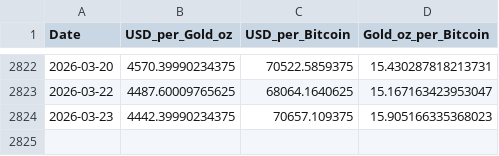
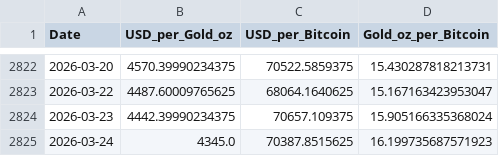
Before and after one commit to silmonbiggs/BTCvGold, a CSV file: data/daily_prices.csv, drawn as a sheet; only a part is shown, gaps mark what is left out.

```diff
--- a/data/daily_prices.csv
+++ b/data/daily_prices.csv
@@ -2823,2 +2823,3 @@ Date,USD_per_Gold_oz,USD_per_Bitcoin,Gold_oz_per_Bitcoin
 2026-03-22,4487.60009765625,68064.1640625,15.167163423953047
-2026-03-23,4442.39990234375,70657.109375,15.905166335368023
+2026-03-23,4442.39990234375,70657.109375,15.905166335368024
+2026-03-24,4345.0,70387.8515625,16.199735687571923
```
Also changed, not shown: 2 other files.
